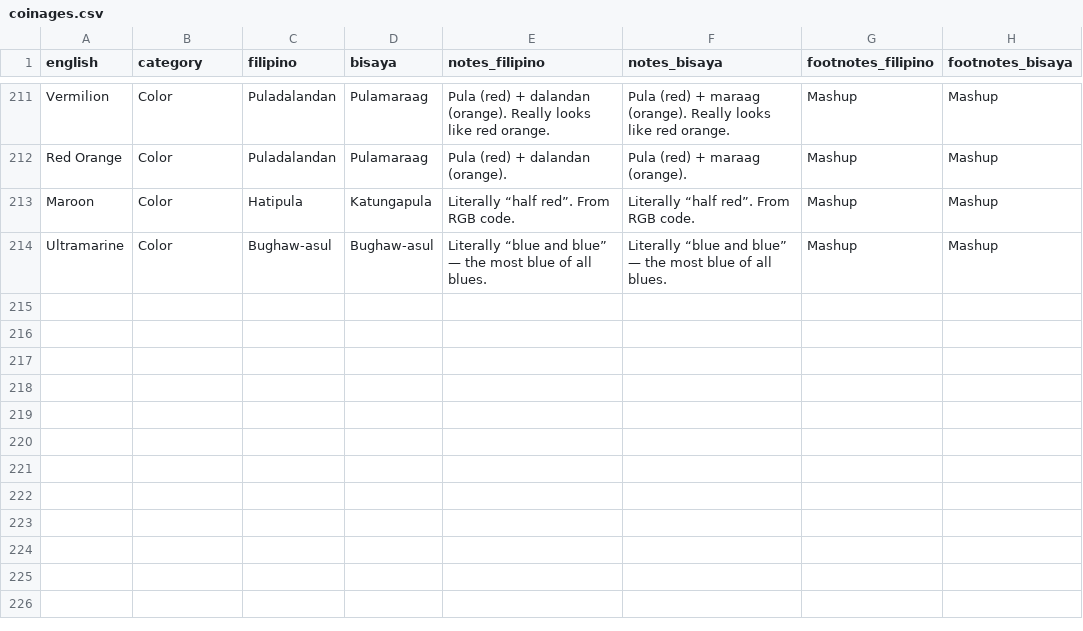
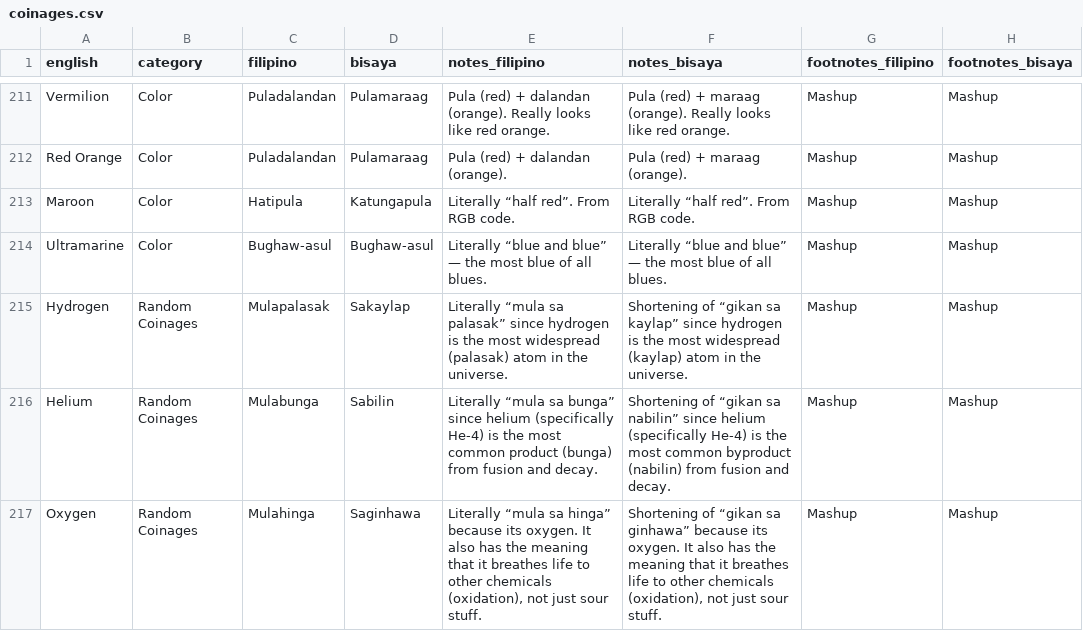
Before and after one commit to elgikore/fil-bis-cs-terms-experimental, a CSV file: coinages.csv, drawn as a sheet; only a part is shown, gaps mark what is left out; the diff names each change by its address in the sheet, - before the commit and + after, or states it on an @@ line.

Commit message:
random

```diff
--- a/coinages.csv
+++ b/coinages.csv
+row 215: Hydrogen | Random Coinages | Mulapalasak | Sakaylap | Literally “mula sa palasak” since hydrogen is the most widespread (palasak) atom in the universe. | Shortening of “gikan sa kaylap” since hydrogen is the most widespread (kaylap) atom in the universe. | Mashup | Mashup
+row 216: Helium | Random Coinages | Mulabunga | Sabilin | Literally “mula sa bunga” since helium (specifically He-4) is the most common product (bunga) from fusion and decay. | Shortening of “gikan sa nabilin” since helium (specifically He-4) is the most common byproduct (nabilin) from fusion and decay. | Mashup | Mashup
+row 217: Oxygen | Random Coinages | Mulahinga | Saginhawa | Literally “mula sa hinga” because its oxygen. It also has the meaning that it breathes life to other chemicals (oxidation), not just sour stuff. | Shortening of “gikan sa ginhawa” because its oxygen. It also has the meaning that it breathes life to other chemicals (oxidation), not just sour stuff. | Mashup | Mashup
```
